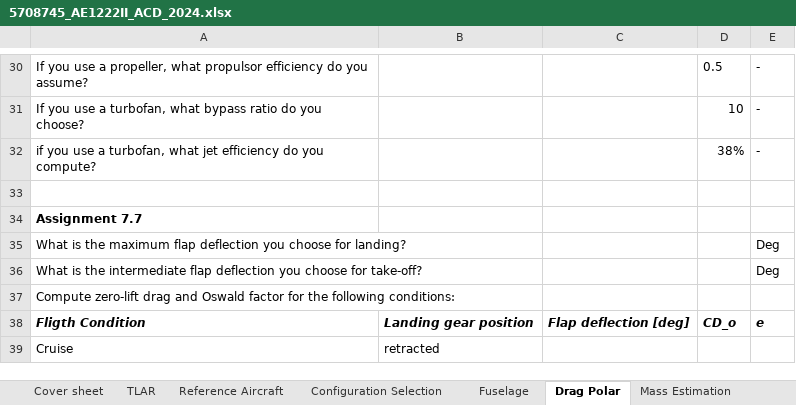
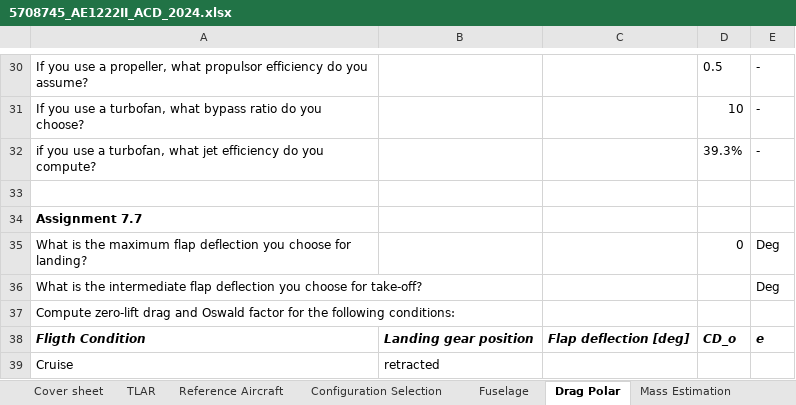
Before and after one commit to AlexanderPr03/ADSEE_1, an Excel workbook: 5708745_AE1222II_ACD_2024.xlsx, sheet Drag Polar, drawn as a sheet; only a part is shown, gaps mark what is left out; values as stored, in another font and other column widths than the file's, no borders; the diff names each change by its address in the sheet, - before the commit and + after, or states it on an @@ line.

```diff
--- a/5708745_AE1222II_ACD_2024.xlsx (sheet Drag Polar)
+++ b/5708745_AE1222II_ACD_2024.xlsx (sheet Drag Polar)
-D32: 38%
+D32: 39.3%
-D35: (empty)
+D35: 0
```
Also changed, not shown: sheet Matching Diagram, sheet Reference Aircraft, sheet Mass Estimation, charts or pictures, 1 other file.
